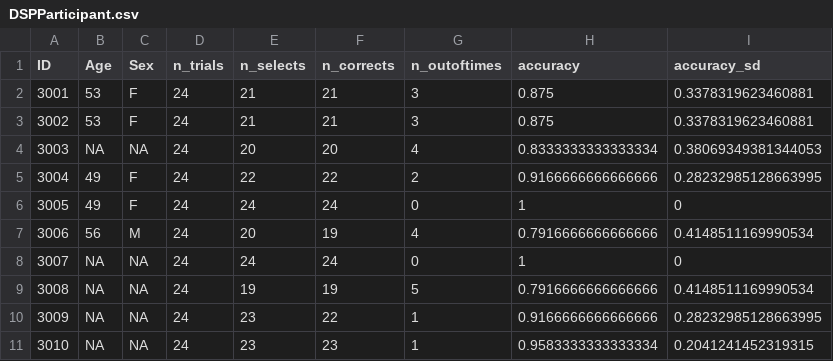
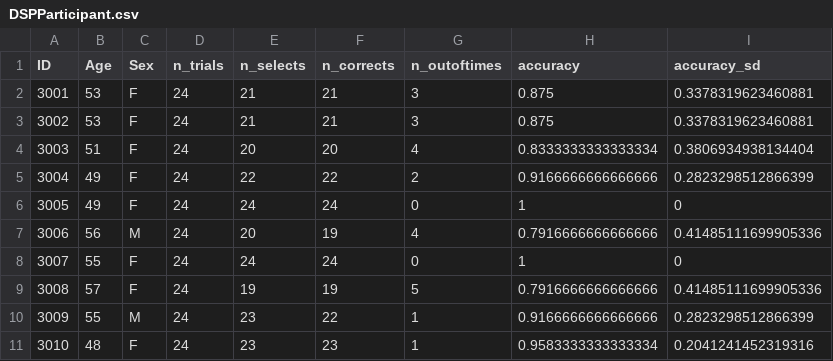
Before and after one commit to dcossio/Projects, a CSV file: VRPilot/DSP/outputs/DSPParticipant.csv, drawn as a sheet.

```diff
--- a/VRPilot/DSP/outputs/DSPParticipant.csv
+++ b/VRPilot/DSP/outputs/DSPParticipant.csv
@@ -3,9 +3,9 @@ ID,Age,Sex,n_trials,n_selects,n_corrects,n_outoftimes,accuracy,accuracy_sd
 3002,53,F,24,21,21,3,0.875,0.3378319623460881
-3003,NA,NA,24,20,20,4,0.8333333333333334,0.38069349381344053
-3004,49,F,24,22,22,2,0.9166666666666666,0.28232985128663995
+3003,51,F,24,20,20,4,0.8333333333333334,0.3806934938134404
+3004,49,F,24,22,22,2,0.9166666666666666,0.2823298512866399
 3005,49,F,24,24,24,0,1,0
-3006,56,M,24,20,19,4,0.7916666666666666,0.4148511169990534
-3007,NA,NA,24,24,24,0,1,0
-3008,NA,NA,24,19,19,5,0.7916666666666666,0.4148511169990534
-3009,NA,NA,24,23,22,1,0.9166666666666666,0.28232985128663995
-3010,NA,NA,24,23,23,1,0.9583333333333334,0.2041241452319315
+3006,56,M,24,20,19,4,0.7916666666666666,0.41485111699905336
+3007,55,F,24,24,24,0,1,0
+3008,57,F,24,19,19,5,0.7916666666666666,0.41485111699905336
+3009,55,M,24,23,22,1,0.9166666666666666,0.2823298512866399
+3010,48,F,24,23,23,1,0.9583333333333334,0.2041241452319316
```
Also changed, not shown: 6 other files.
